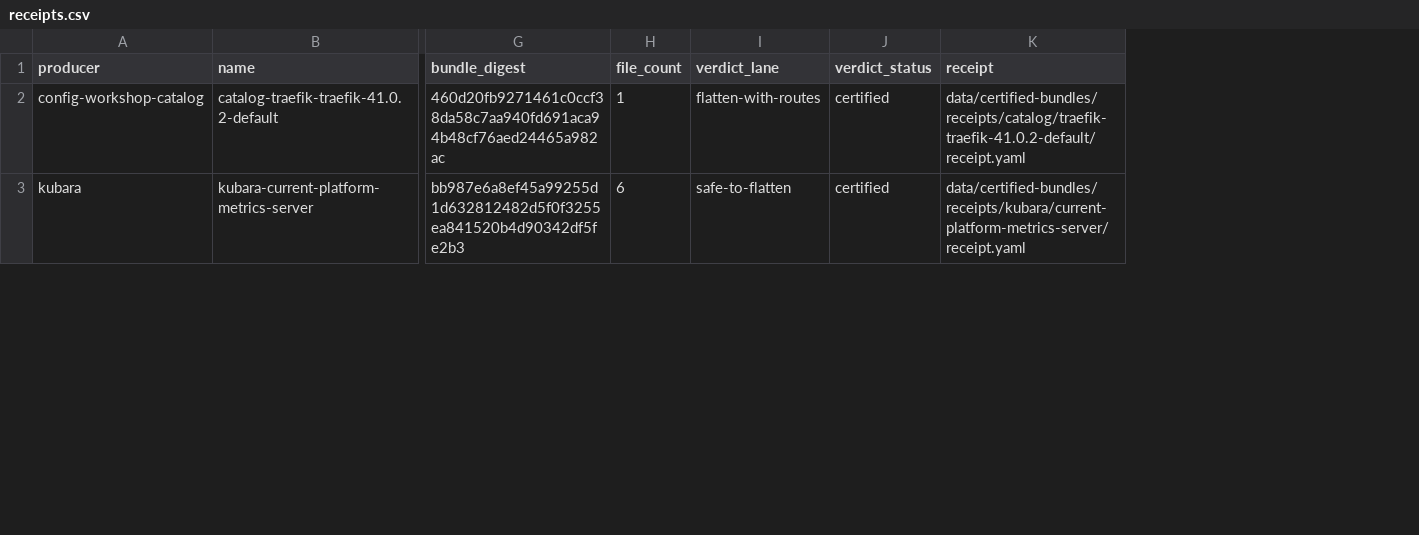
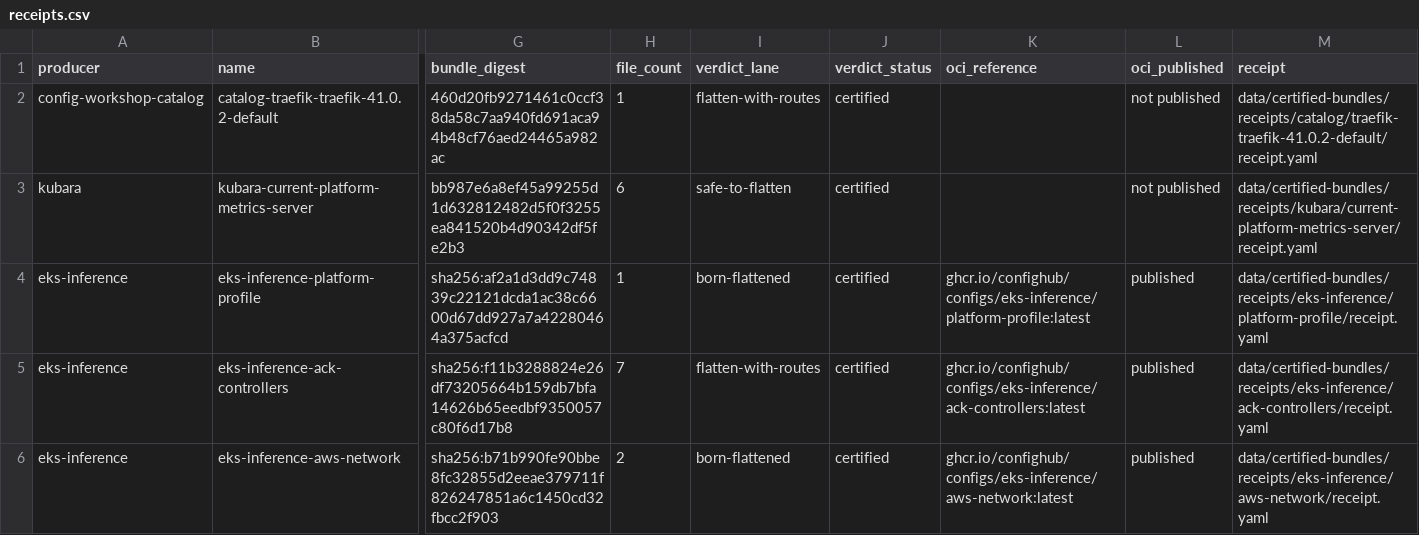
Before and after one commit to confighub/helm-expt, a CSV file: data/certified-bundles/receipts.csv, drawn as a sheet; only a part is shown, gaps mark what is left out; rows hold the shown columns only; the diff covers the shown part only; the diff names each change by its address in the sheet, - before the commit and + after, or states it on an @@ line.

```diff
--- a/data/certified-bundles/receipts.csv
+++ b/data/certified-bundles/receipts.csv
+column K (oci_reference), empty
+column L (oci_published), rows 2-3: not published | not published
+row 4: eks-inference | eks-inference-platform-profile | sha256:af2a1d3dd9c74839c22121dcda1ac38c6600d67dd927a7a42280464a375acfcd | 1 | born-flattened | certified | ghcr.io/confighub/configs/eks-inference/platform-profile:latest | published | data/certified-bundles/receipts/eks-inference/platform-profile/receipt.yaml
+row 5: eks-inference | eks-inference-ack-controllers | sha256:f11b3288824e26df73205664b159db7bfa14626b65eedbf9350057c80f6d17b8 | 7 | flatten-with-routes | certified | ghcr.io/confighub/configs/eks-inference/ack-controllers:latest | published | data/certified-bundles/receipts/eks-inference/ack-controllers/receipt.yaml
+row 6: eks-inference | eks-inference-aws-network | sha256:b71b990fe90bbe8fc32855d2eeae379711f826247851a6c1450cd32fbcc2f903 | 2 | born-flattened | certified | ghcr.io/confighub/configs/eks-inference/aws-network:latest | published | data/certified-bundles/receipts/eks-inference/aws-network/receipt.yaml
```
Also changed, not shown: 4 added rows and 2 edited cells elsewhere in this file, 44 other files.
